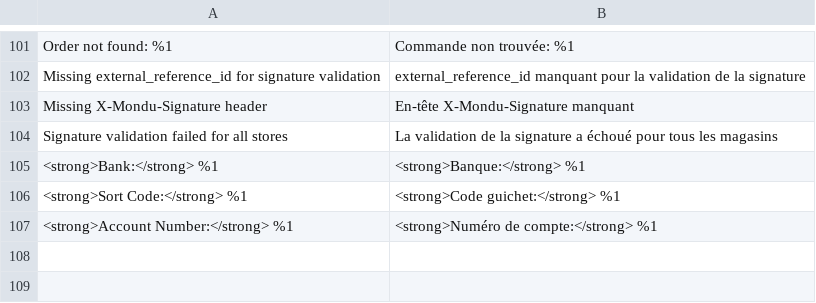
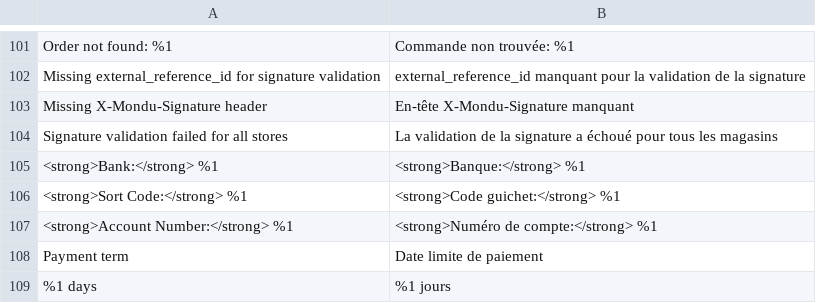
Before and after one commit to mondu-ai/magento2-checkout, a CSV file: i18n/fr_BE.csv, drawn as a sheet; only a part is shown, gaps mark what is left out; the diff names each change by its address in the sheet, - before the commit and + after, or states it on an @@ line.

```diff
--- a/i18n/fr_BE.csv
+++ b/i18n/fr_BE.csv
+row 108: Payment term | Date limite de paiement
+row 109: %1 days | %1 jours
```
Also changed, not shown: i18n/bg_BG.csv, i18n/el_GR.csv, 13 other files.
